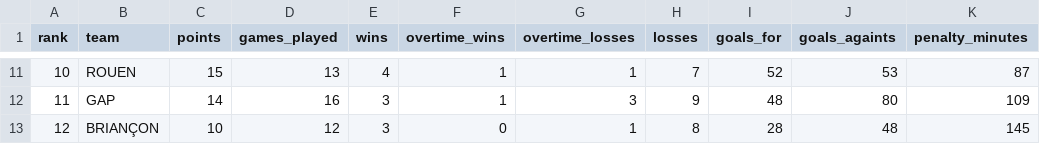
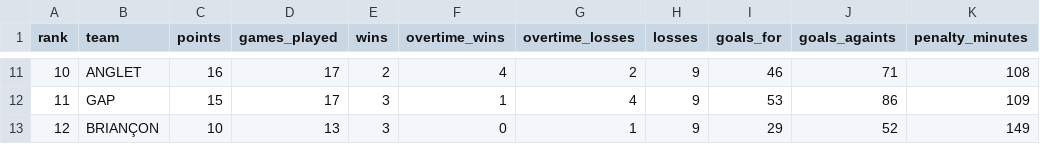
Before and after one commit to Dragilooping/Python_main, a CSV file: ligue_magnus_rankings.csv, drawn as a sheet; only a part is shown, gaps mark what is left out; the diff covers the shown part only.

```diff
--- a/ligue_magnus_rankings.csv
+++ b/ligue_magnus_rankings.csv
@@ -11,3 +11,3 @@ rank,team,points,games_played,wins,overtime_wins,overtime_losses,losses,goals_fo
-10,ROUEN,15,13,4,1,1,7,52,53,87
-11,GAP,14,16,3,1,3,9,48,80,109
-12,BRIANÇON,10,12,3,0,1,8,28,48,145
+10,ANGLET,16,17,2,4,2,9,46,71,108
+11,GAP,15,17,3,1,4,9,53,86,109
+12,BRIANÇON,10,13,3,0,1,9,29,52,149
```
Also changed, not shown: 58 edited cells elsewhere in this file.
